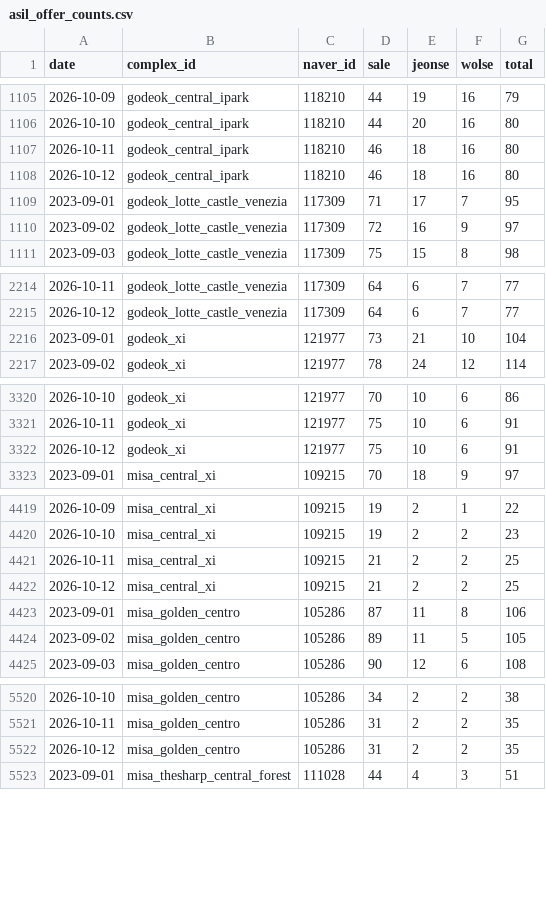
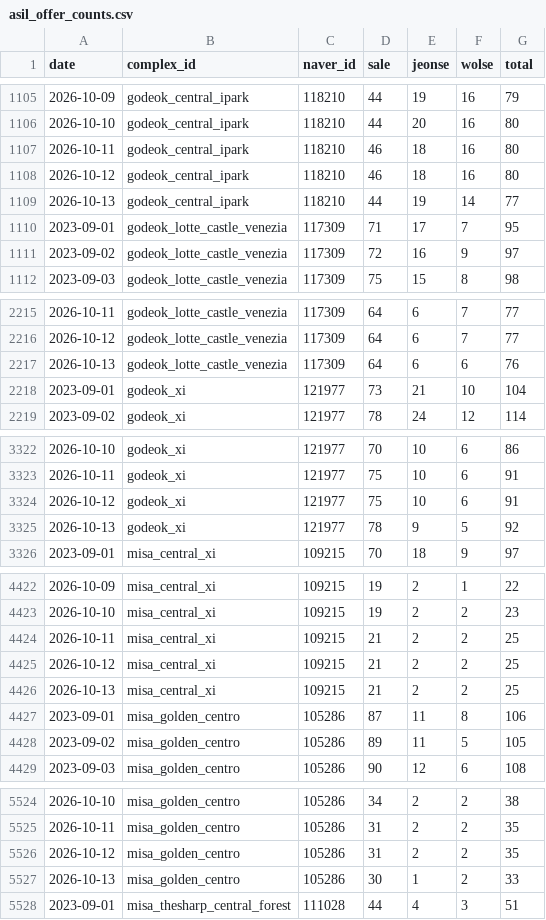
Before and after one commit to GTigerPapa/real_estate, a CSV file: data/listings/asil/asil_offer_counts.csv, drawn as a sheet; only a part is shown, gaps mark what is left out; the diff covers the shown part only.

```diff
--- a/data/listings/asil/asil_offer_counts.csv
+++ b/data/listings/asil/asil_offer_counts.csv
@@ -1108,2 +1108,3 @@ date,complex_id,naver_id,sale,jeonse,wolse,total
 2026-10-12,godeok_central_ipark,118210,46,18,16,80
+2026-10-13,godeok_central_ipark,118210,44,19,14,77
 2023-09-01,godeok_lotte_castle_venezia,117309,71,17,7,95
@@ -2215,2 +2216,3 @@ date,complex_id,naver_id,sale,jeonse,wolse,total
 2026-10-12,godeok_lotte_castle_venezia,117309,64,6,7,77
+2026-10-13,godeok_lotte_castle_venezia,117309,64,6,6,76
 2023-09-01,godeok_xi,121977,73,21,10,104
@@ -3322,2 +3324,3 @@ date,complex_id,naver_id,sale,jeonse,wolse,total
 2026-10-12,godeok_xi,121977,75,10,6,91
+2026-10-13,godeok_xi,121977,78,9,5,92
 2023-09-01,misa_central_xi,109215,70,18,9,97
@@ -4422,2 +4425,3 @@ date,complex_id,naver_id,sale,jeonse,wolse,total
 2026-10-12,misa_central_xi,109215,21,2,2,25
+2026-10-13,misa_central_xi,109215,21,2,2,25
 2023-09-01,misa_golden_centro,105286,87,11,8,106
@@ -5522,2 +5526,3 @@ date,complex_id,naver_id,sale,jeonse,wolse,total
 2026-10-12,misa_golden_centro,105286,31,2,2,35
+2026-10-13,misa_golden_centro,105286,30,1,2,33
 2023-09-01,misa_thesharp_central_forest,111028,44,4,3,51
```
Also changed, not shown: 5 added rows elsewhere in this file, data/listings/asil/asil_region_counts.csv, data/sentiment/search_totals.csv, 4 other files.
